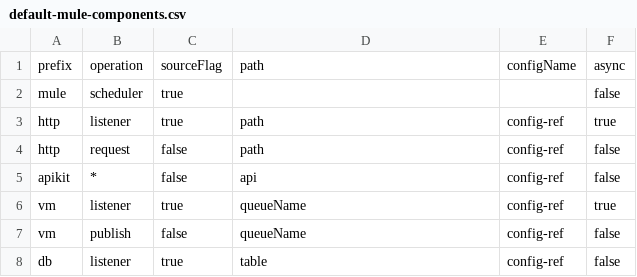
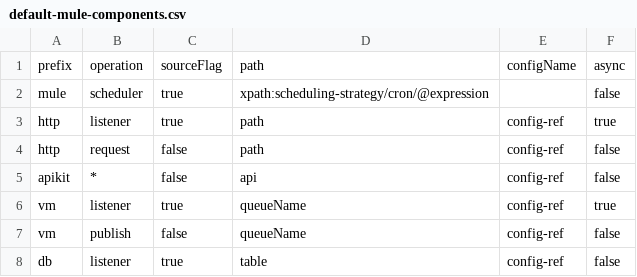
Before and after one commit to manikmagar/mulefd, a CSV file: src/main/resources/default-mule-components.csv, drawn as a sheet; only a part is shown.

Commit message:
feat: use scheduler cron expression as label (#316)

```diff
--- a/src/main/resources/default-mule-components.csv
+++ b/src/main/resources/default-mule-components.csv
@@ -1,3 +1,3 @@
 prefix,operation,sourceFlag,path,configName,async
-mule,scheduler,true,,,false
+mule,scheduler,true,xpath:scheduling-strategy/cron/@expression,,false
 http,listener,true,path,config-ref,true
```
Also changed, not shown: 1 other file.
